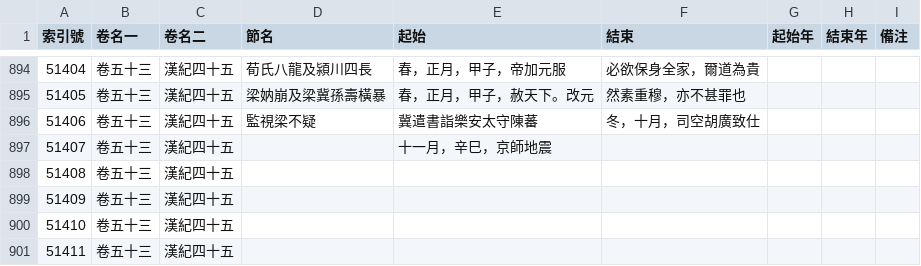
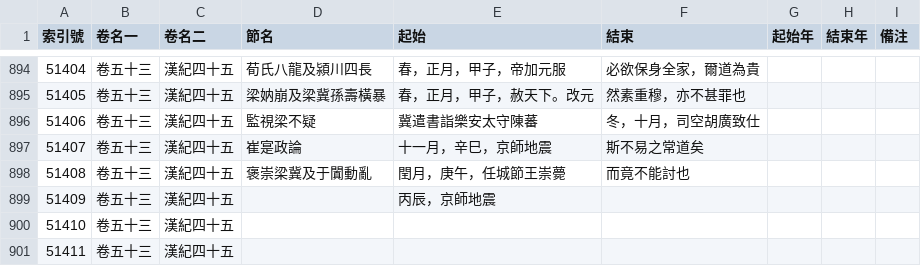
Before and after one commit to gintian/zizhitongjian, a CSV file: 1_主要數據/通鑑目錄.csv, drawn as a sheet; only a part is shown, gaps mark what is left out.

```diff
--- a/1_主要數據/通鑑目錄.csv
+++ b/1_主要數據/通鑑目錄.csv
@@ -896,5 +896,5 @@
 51406,卷五十三,漢紀四十五,監視梁不疑,冀遣書詣樂安太守陳蕃,冬，十月，司空胡廣致仕,,,
-51407,卷五十三,漢紀四十五,,十一月，辛巳，京師地震,,,,
-51408,卷五十三,漢紀四十五,,,,,,
-51409,卷五十三,漢紀四十五,,,,,,
+51407,卷五十三,漢紀四十五,崔寔政論,十一月，辛巳，京師地震,斯不易之常道矣,,,
+51408,卷五十三,漢紀四十五,褒崇梁冀及于闐動亂,閏月，庚午，任城節王崇薨,而竟不能討也,,,
+51409,卷五十三,漢紀四十五,,丙辰，京師地震,,,,
 51410,卷五十三,漢紀四十五,,,,,,
```
Also changed, not shown: 1_主要數據/人物總表.csv, 2 other files.
